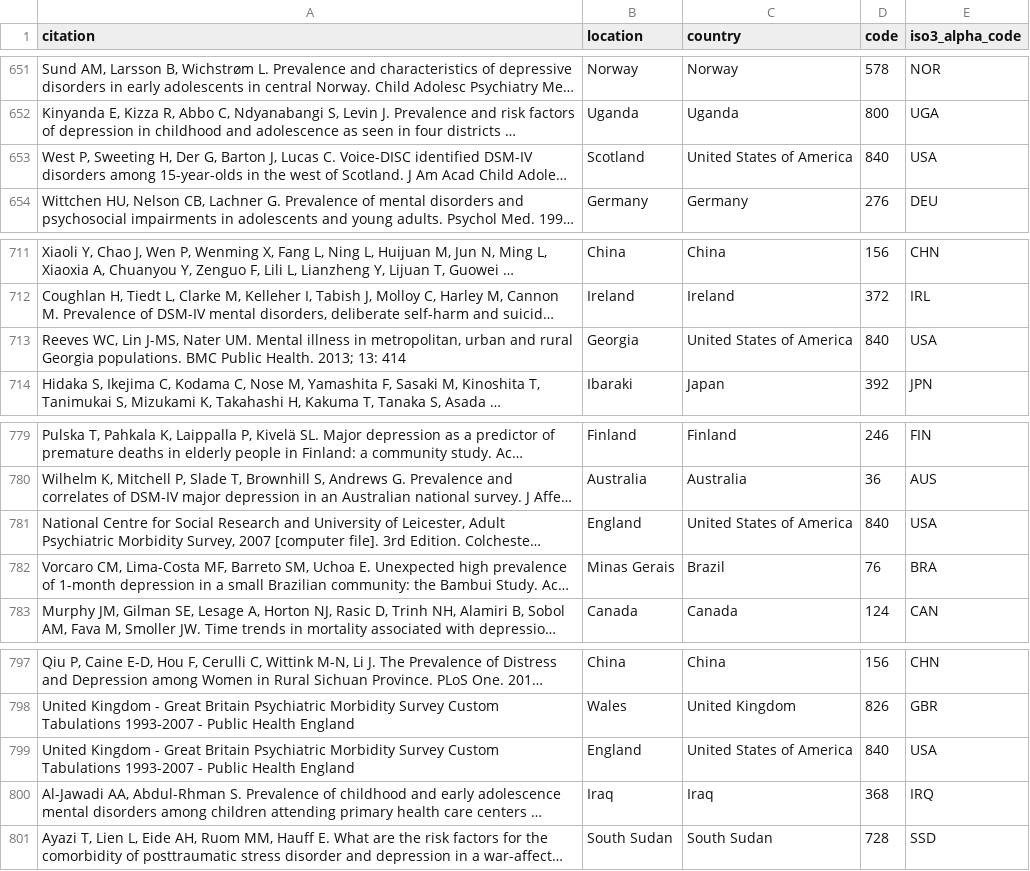
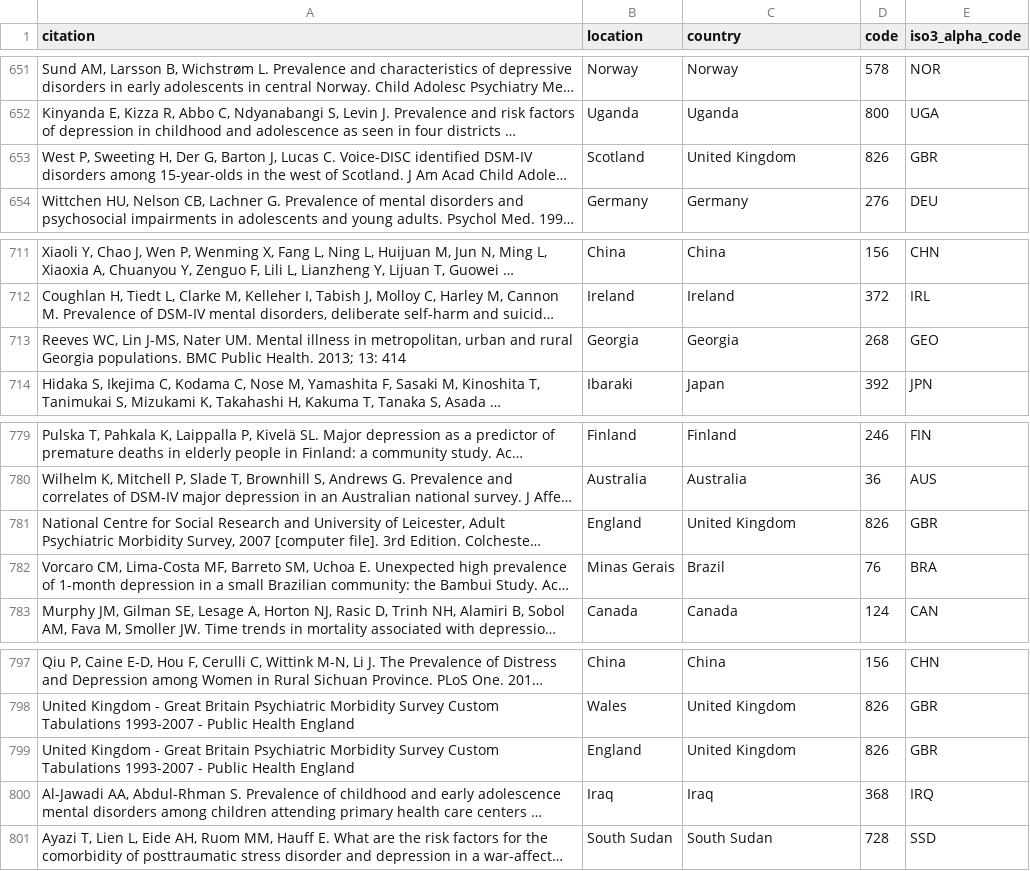
Before and after one commit to MikeyJarrell/GBD, a CSV file: location_country_matches.csv, drawn as a sheet; only a part is shown, gaps mark what is left out; long unchanged cells end in …; the diff covers the shown part only; the diff names each change by its address in the sheet, - before the commit and + after, or states it on an @@ line.

```diff
--- a/location_country_matches.csv
+++ b/location_country_matches.csv
-C653 (country): United States of America
+C653 (country): United Kingdom
-D653 (code): 840
+D653 (code): 826
-E653 (iso3_alpha_code): USA
+E653 (iso3_alpha_code): GBR
-C713 (country): United States of America
+C713 (country): Georgia
-D713 (code): 840
+D713 (code): 268
-E713 (iso3_alpha_code): USA
+E713 (iso3_alpha_code): GEO
-C781 (country): United States of America
+C781 (country): United Kingdom
-D781 (code): 840
+D781 (code): 826
-E781 (iso3_alpha_code): USA
+E781 (iso3_alpha_code): GBR
-C799 (country): United States of America
+C799 (country): United Kingdom
-D799 (code): 840
+D799 (code): 826
-E799 (iso3_alpha_code): USA
+E799 (iso3_alpha_code): GBR
```
Also changed, not shown: 57 edited cells elsewhere in this file, 1 other file.
